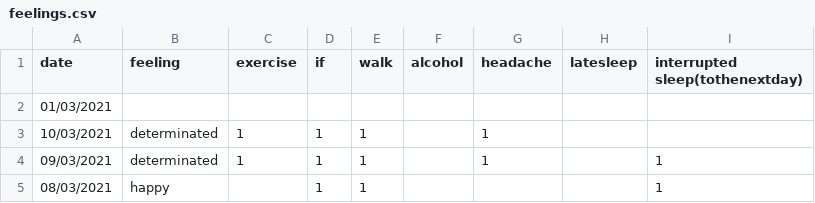
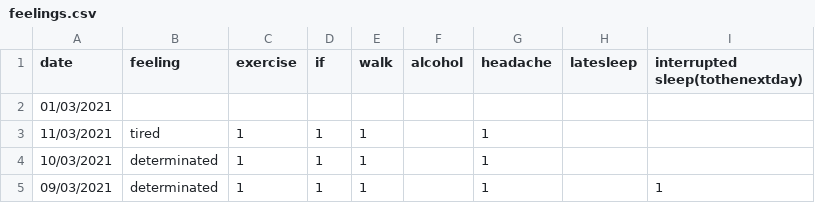
Before and after one commit to Amarilda/KPI, a CSV file: feelings.csv, drawn as a sheet; only a part is shown; the shorter side is filled out with more unchanged rows.

Commit message:
Update feelings.csv

```diff
--- a/feelings.csv
+++ b/feelings.csv
@@ -2,2 +2,3 @@ date,feeling,exercise,if,walk,alcohol,headache,latesleep,interrupted sleep(tothe
 01/03/2021,,,,,,,,
+11/03/2021,tired,1,1,1,,1,,
 10/03/2021,determinated,1,1,1,,1,,
```
